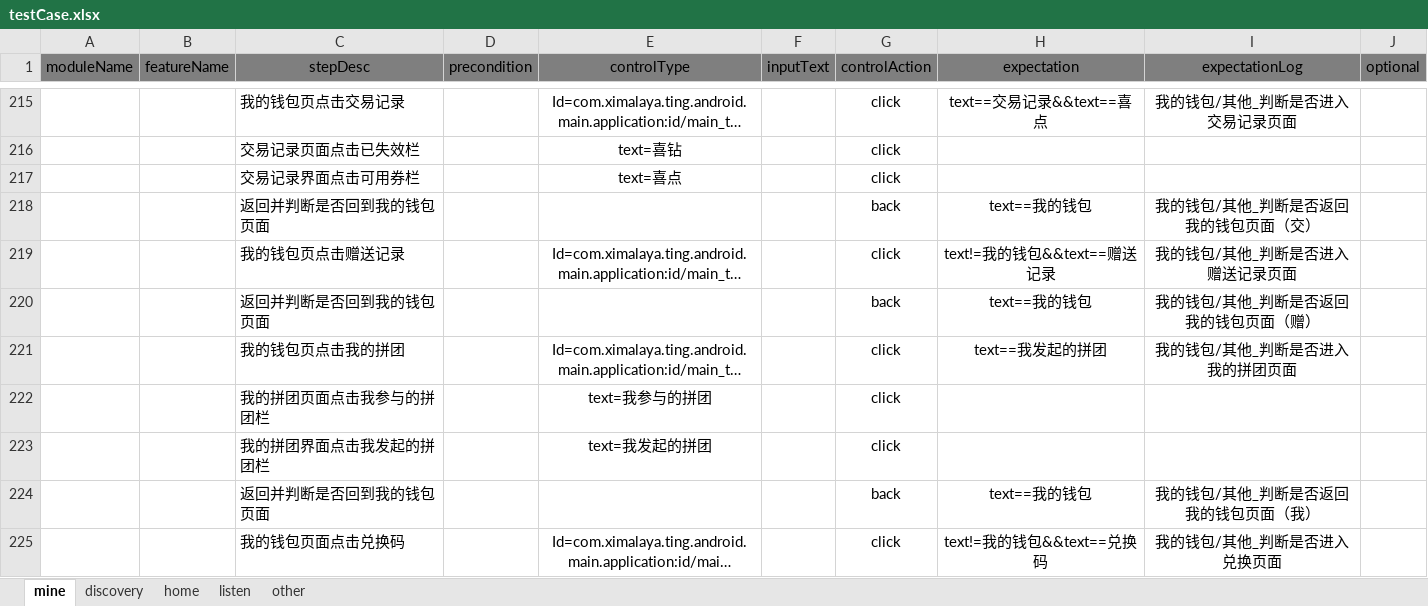
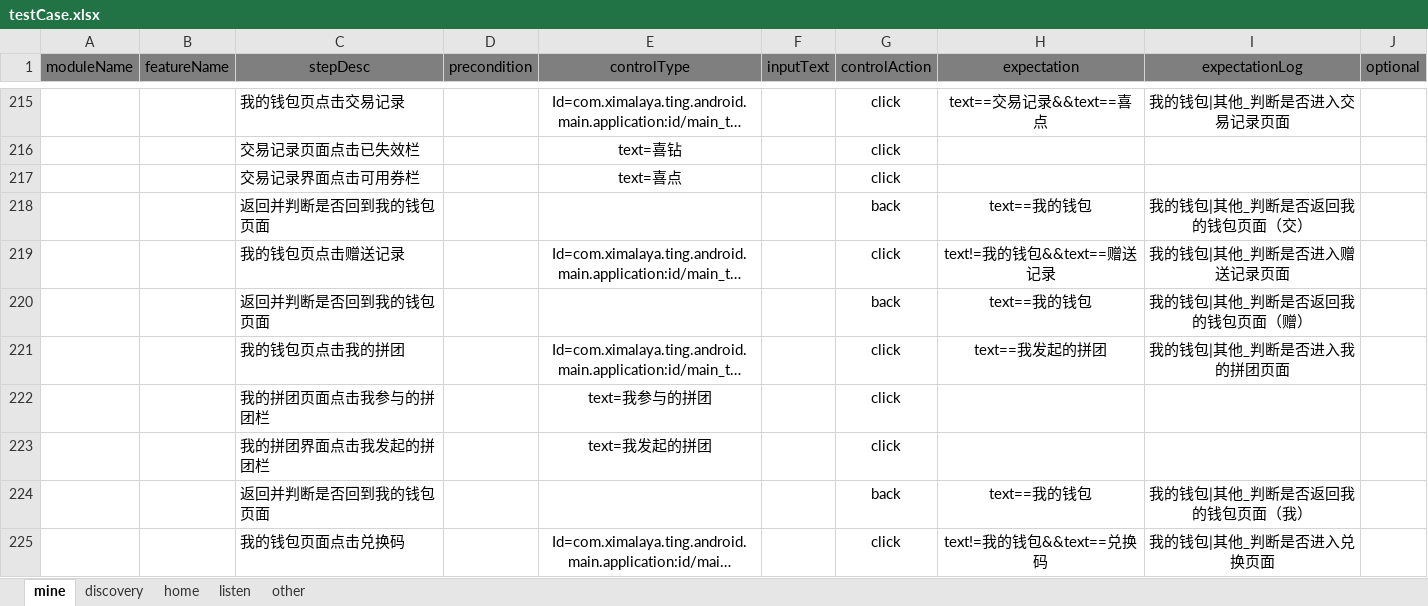
Before and after one commit to aliugenb/AutoUITest, an Excel workbook: Android/testDriver/testCase.xlsx, sheet mine, drawn as a sheet; only a part is shown, gaps mark what is left out; long unchanged cells end in …; values as stored, in another font and other column widths than the file's, no borders; the diff covers the shown part only; the diff names each change by its address in the sheet, - before the commit and + after, or states it on an @@ line.

```diff
--- a/Android/testDriver/testCase.xlsx (sheet mine)
+++ b/Android/testDriver/testCase.xlsx (sheet mine)
-I215 (expectationLog): 我的钱包/其他_判断是否进入交易记录页面
+I215 (expectationLog): 我的钱包|其他_判断是否进入交易记录页面
-I218 (expectationLog): 我的钱包/其他_判断是否返回我的钱包页面（交）
+I218 (expectationLog): 我的钱包|其他_判断是否返回我的钱包页面（交）
-I219 (expectationLog): 我的钱包/其他_判断是否进入赠送记录页面
+I219 (expectationLog): 我的钱包|其他_判断是否进入赠送记录页面
-I220 (expectationLog): 我的钱包/其他_判断是否返回我的钱包页面（赠）
+I220 (expectationLog): 我的钱包|其他_判断是否返回我的钱包页面（赠）
-I221 (expectationLog): 我的钱包/其他_判断是否进入我的拼团页面
+I221 (expectationLog): 我的钱包|其他_判断是否进入我的拼团页面
-I224 (expectationLog): 我的钱包/其他_判断是否返回我的钱包页面（我）
+I224 (expectationLog): 我的钱包|其他_判断是否返回我的钱包页面（我）
-I225 (expectationLog): 我的钱包/其他_判断是否进入兑换页面
+I225 (expectationLog): 我的钱包|其他_判断是否进入兑换页面
```
Also changed, not shown: 158 added rows and 58 edited cells elsewhere in this sheet, sheet other, sheet discovery, sheet home, sheet listen, 4 other files.
